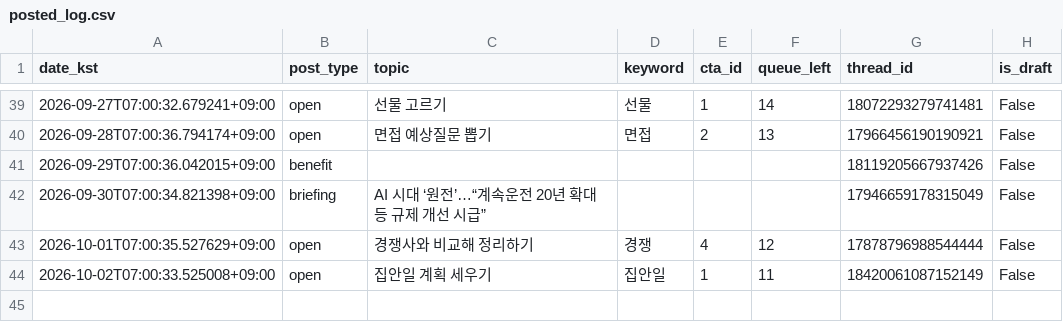
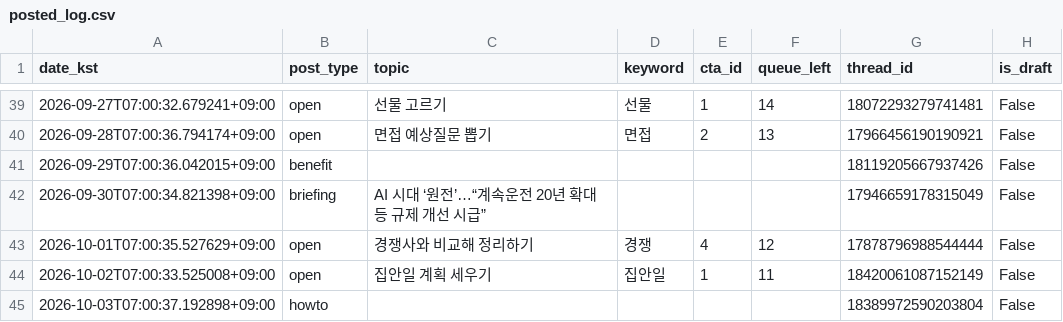
Before and after one commit to sodamsam/sodam-bot, a CSV file: data/posted_log.csv, drawn as a sheet; only a part is shown, gaps mark what is left out.

```diff
--- a/data/posted_log.csv
+++ b/data/posted_log.csv
@@ -44 +44,2 @@ date_kst,post_type,topic,keyword,cta_id,queue_left,thread_id,is_draft
 2026-10-02T07:00:33.525008+09:00,open,집안일 계획 세우기,집안일,1,11,18420061087152149,False
+2026-10-03T07:00:37.192898+09:00,howto,,,,,18389972590203804,False
```
Also changed, not shown: 2 other files.
